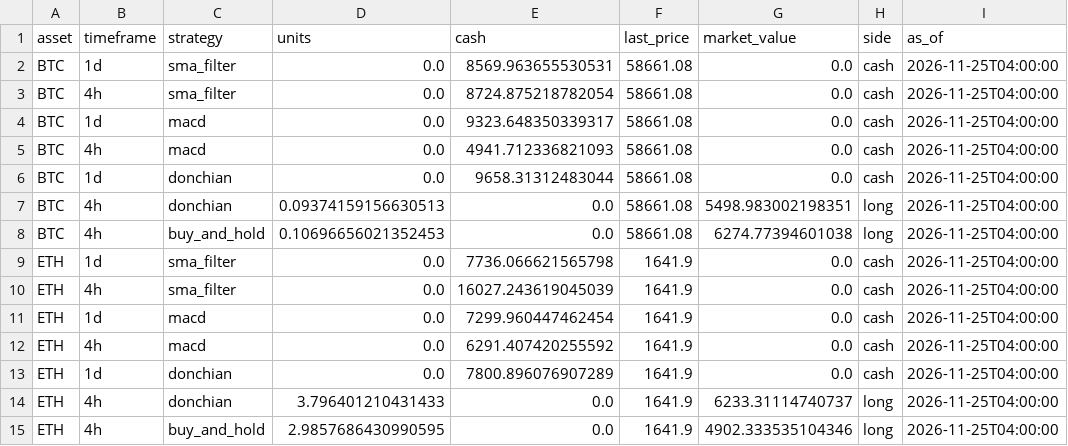
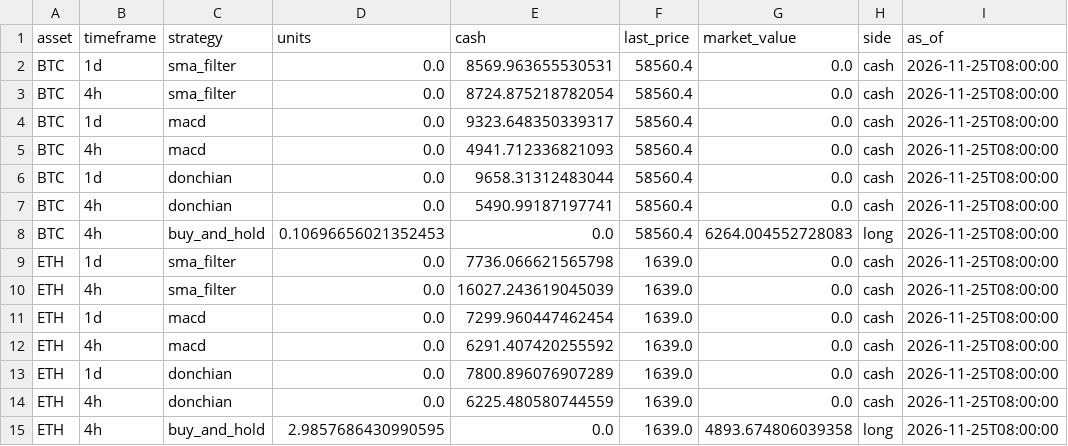
Before and after one commit to Pigger111-hub/Grok-trading, a CSV file: data/paper_positions.csv, drawn as a sheet.

```diff
--- a/data/paper_positions.csv
+++ b/data/paper_positions.csv
@@ -1,15 +1,15 @@
 asset,timeframe,strategy,units,cash,last_price,market_value,side,as_of
-BTC,1d,sma_filter,0.0,8569.963655530531,58661.08,0.0,cash,2026-11-25T04:00:00
-BTC,4h,sma_filter,0.0,8724.875218782054,58661.08,0.0,cash,2026-11-25T04:00:00
-BTC,1d,macd,0.0,9323.648350339317,58661.08,0.0,cash,2026-11-25T04:00:00
-BTC,4h,macd,0.0,4941.712336821093,58661.08,0.0,cash,2026-11-25T04:00:00
-BTC,1d,donchian,0.0,9658.31312483044,58661.08,0.0,cash,2026-11-25T04:00:00
-BTC,4h,donchian,0.09374159156630513,0.0,58661.08,5498.983002198351,long,2026-11-25T04:00:00
-BTC,4h,buy_and_hold,0.10696656021352453,0.0,58661.08,6274.77394601038,long,2026-11-25T04:00:00
-ETH,1d,sma_filter,0.0,7736.066621565798,1641.9,0.0,cash,2026-11-25T04:00:00
-ETH,4h,sma_filter,0.0,16027.243619045039,1641.9,0.0,cash,2026-11-25T04:00:00
-ETH,1d,macd,0.0,7299.960447462454,1641.9,0.0,cash,2026-11-25T04:00:00
-ETH,4h,macd,0.0,6291.407420255592,1641.9,0.0,cash,2026-11-25T04:00:00
-ETH,1d,donchian,0.0,7800.896076907289,1641.9,0.0,cash,2026-11-25T04:00:00
-ETH,4h,donchian,3.796401210431433,0.0,1641.9,6233.31114740737,long,2026-11-25T04:00:00
-ETH,4h,buy_and_hold,2.9857686430990595,0.0,1641.9,4902.333535104346,long,2026-11-25T04:00:00
+BTC,1d,sma_filter,0.0,8569.963655530531,58560.4,0.0,cash,2026-11-25T08:00:00
+BTC,4h,sma_filter,0.0,8724.875218782054,58560.4,0.0,cash,2026-11-25T08:00:00
+BTC,1d,macd,0.0,9323.648350339317,58560.4,0.0,cash,2026-11-25T08:00:00
+BTC,4h,macd,0.0,4941.712336821093,58560.4,0.0,cash,2026-11-25T08:00:00
+BTC,1d,donchian,0.0,9658.31312483044,58560.4,0.0,cash,2026-11-25T08:00:00
+BTC,4h,donchian,0.0,5490.99187197741,58560.4,0.0,cash,2026-11-25T08:00:00
+BTC,4h,buy_and_hold,0.10696656021352453,0.0,58560.4,6264.004552728083,long,2026-11-25T08:00:00
+ETH,1d,sma_filter,0.0,7736.066621565798,1639.0,0.0,cash,2026-11-25T08:00:00
+ETH,4h,sma_filter,0.0,16027.243619045039,1639.0,0.0,cash,2026-11-25T08:00:00
+ETH,1d,macd,0.0,7299.960447462454,1639.0,0.0,cash,2026-11-25T08:00:00
+ETH,4h,macd,0.0,6291.407420255592,1639.0,0.0,cash,2026-11-25T08:00:00
+ETH,1d,donchian,0.0,7800.896076907289,1639.0,0.0,cash,2026-11-25T08:00:00
+ETH,4h,donchian,0.0,6225.480580744559,1639.0,0.0,cash,2026-11-25T08:00:00
+ETH,4h,buy_and_hold,2.9857686430990595,0.0,1639.0,4893.674806039358,long,2026-11-25T08:00:00
```
Also changed, not shown: data/paper_trades.csv, 4 other files.
